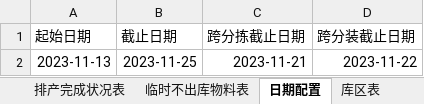
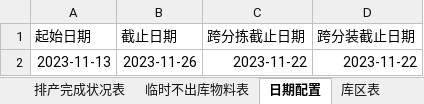
Before and after one commit to GuoBaoqi/Work-Chinapost, an Excel workbook: data/Config.xlsx, sheet 日期配置, drawn as a sheet; values as stored, in another font and other column widths than the file's, no borders; the diff names each change by its address in the sheet, - before the commit and + after, or states it on an @@ line.

```diff
--- a/data/Config.xlsx (sheet 日期配置)
+++ b/data/Config.xlsx (sheet 日期配置)
-B2 (截止日期): 2023-11-25
+B2 (截止日期): 2023-11-26
-C2 (跨分拣截止日期): 2023-11-21
+C2 (跨分拣截止日期): 2023-11-22
```
Also changed, not shown: sheet 排产完成状况表, data/Data.xlsx.
